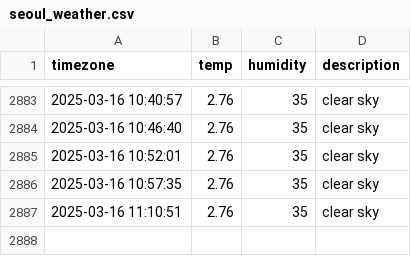
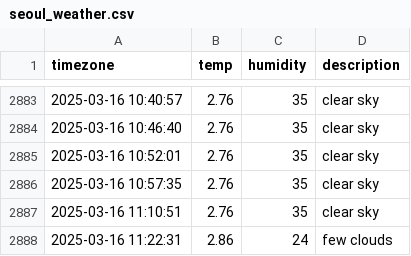
Before and after one commit to ChewchewLouis/seoul_weather, a CSV file: seoul_weather.csv, drawn as a sheet; only a part is shown, gaps mark what is left out; the diff names each change by its address in the sheet, - before the commit and + after, or states it on an @@ line.

```diff
--- a/seoul_weather.csv
+++ b/seoul_weather.csv
+row 2888: 2025-03-16 11:22:31 | 2.86 | 24 | few clouds
```
